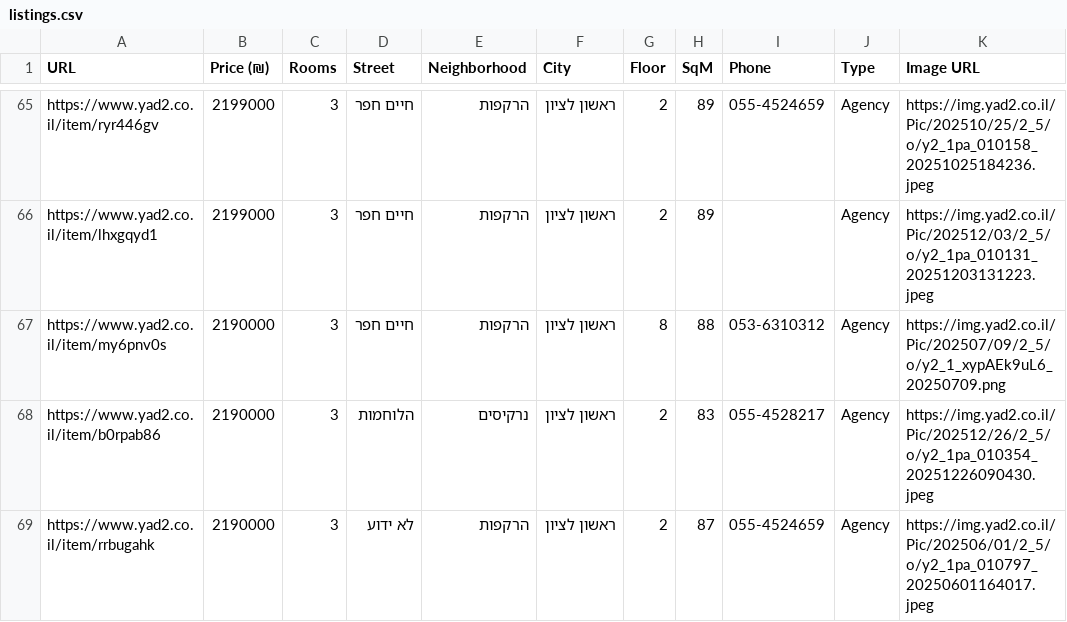
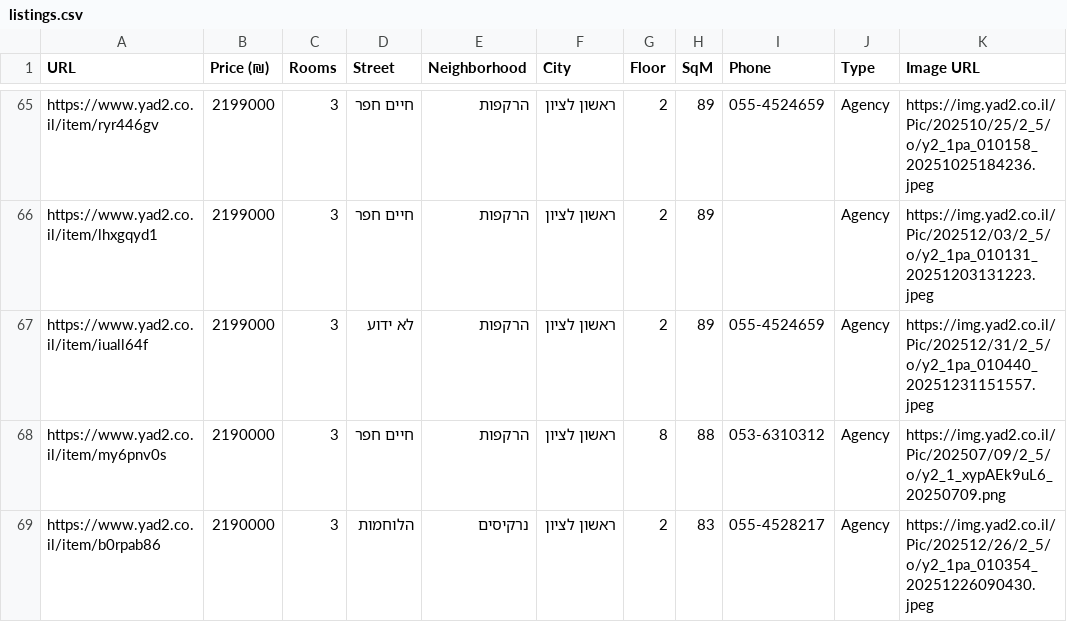
Before and after one commit to ziv9529/real-estate-tracker, a CSV file: listings.csv, drawn as a sheet; only a part is shown, gaps mark what is left out; the shorter side is filled out with more unchanged rows.

```diff
--- a/listings.csv
+++ b/listings.csv
@@ -66,2 +66,3 @@ https://www.yad2.co.il/item/ryr446gv,2199000,3,חיים חפר,הרקפות,רא
 https://www.yad2.co.il/item/lhxgqyd1,2199000,3,חיים חפר,הרקפות,ראשון לציון,2,89,,Agency,https://img.yad2.co.il/Pic/202512/03/2_5/o/y2_1pa_010131_20251203131223.jpeg
+https://www.yad2.co.il/item/iuall64f,2199000,3,לא ידוע,הרקפות,ראשון לציון,2,89,055-4524659,Agency,https://img.yad2.co.il/Pic/202512/31/2_5/o/y2_1pa_010440_20251231151557.jpeg
 https://www.yad2.co.il/item/my6pnv0s,2190000,3,חיים חפר,הרקפות,ראשון לציון,8,88,053-6310312,Agency,https://img.yad2.co.il/Pic/202507/09/2_5/o/y2_1_xypAEk9uL6_20250709.png
```
Also changed, not shown: 3 other files.
